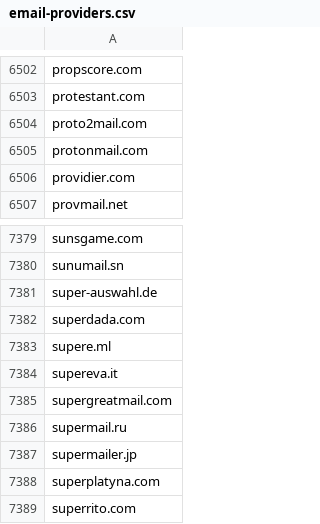
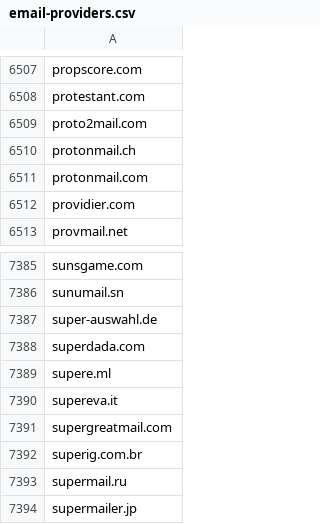
Before and after one commit to edwin-zvs/email-providers, a CSV file: email-providers.csv, drawn as a sheet; only a part is shown, gaps mark what is left out; the shorter side is filled out with more unchanged rows; the diff covers the shown part only; the diff names each change by its address in the sheet, - before the commit and + after, or states it on an @@ line.

```diff
--- a/email-providers.csv
+++ b/email-providers.csv
+row 6510: protonmail.ch
+row 7392: superig.com.br
```
Also changed, not shown: 5 added rows elsewhere in this file.
